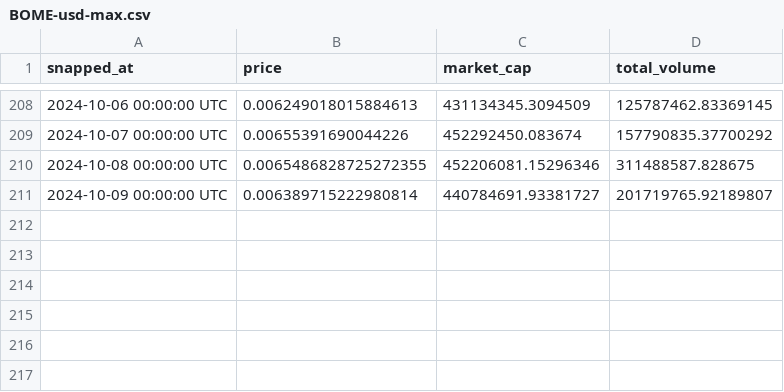
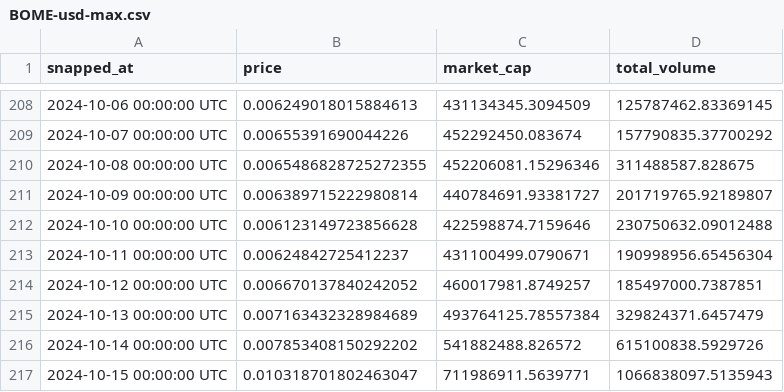
Before and after one commit to DaviRain-Su/vol-macp, a CSV file: data/BOME-usd-max.csv, drawn as a sheet; only a part is shown, gaps mark what is left out.

```diff
--- a/data/BOME-usd-max.csv
+++ b/data/BOME-usd-max.csv
@@ -211 +211,7 @@ snapped_at,price,market_cap,total_volume
 2024-10-09 00:00:00 UTC,0.006389715222980814,440784691.93381727,201719765.92189807
+2024-10-10 00:00:00 UTC,0.006123149723856628,422598874.7159646,230750632.09012488
+2024-10-11 00:00:00 UTC,0.00624842725412237,431100499.0790671,190998956.65456304
+2024-10-12 00:00:00 UTC,0.006670137840242052,460017981.8749257,185497000.7387851
+2024-10-13 00:00:00 UTC,0.007163432328984689,493764125.78557384,329824371.6457479
+2024-10-14 00:00:00 UTC,0.007853408150292202,541882488.826572,615100838.5929726
+2024-10-15 00:00:00 UTC,0.010318701802463047,711986911.5639771,1066838097.5135943
```
Also changed, not shown: data/MOODENG-usd-max.csv, 7 other files.
